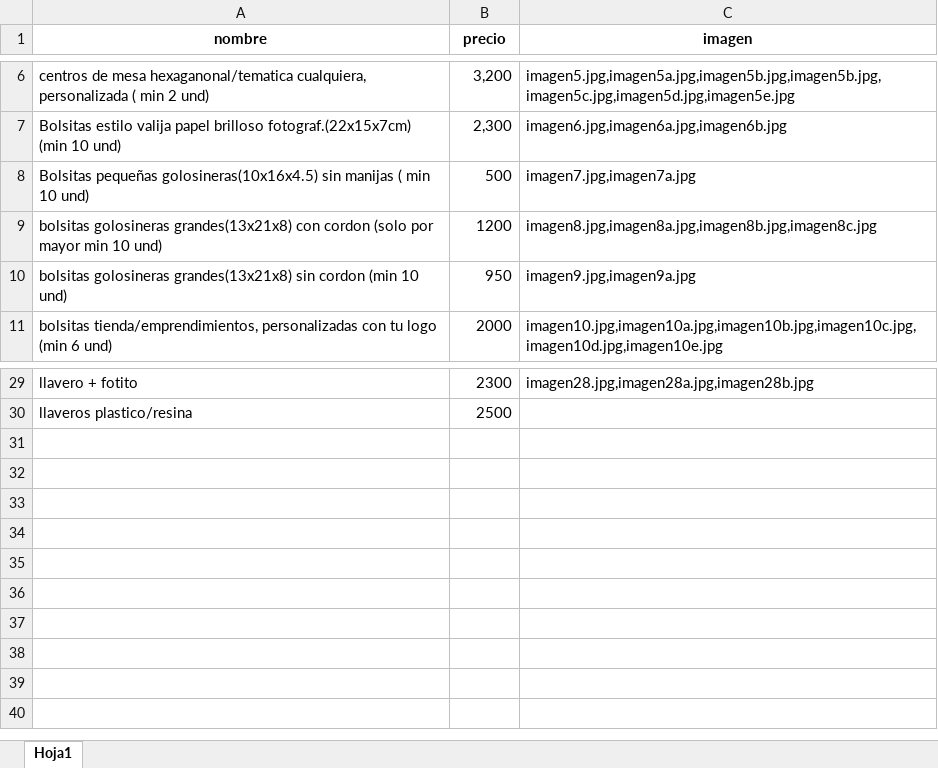
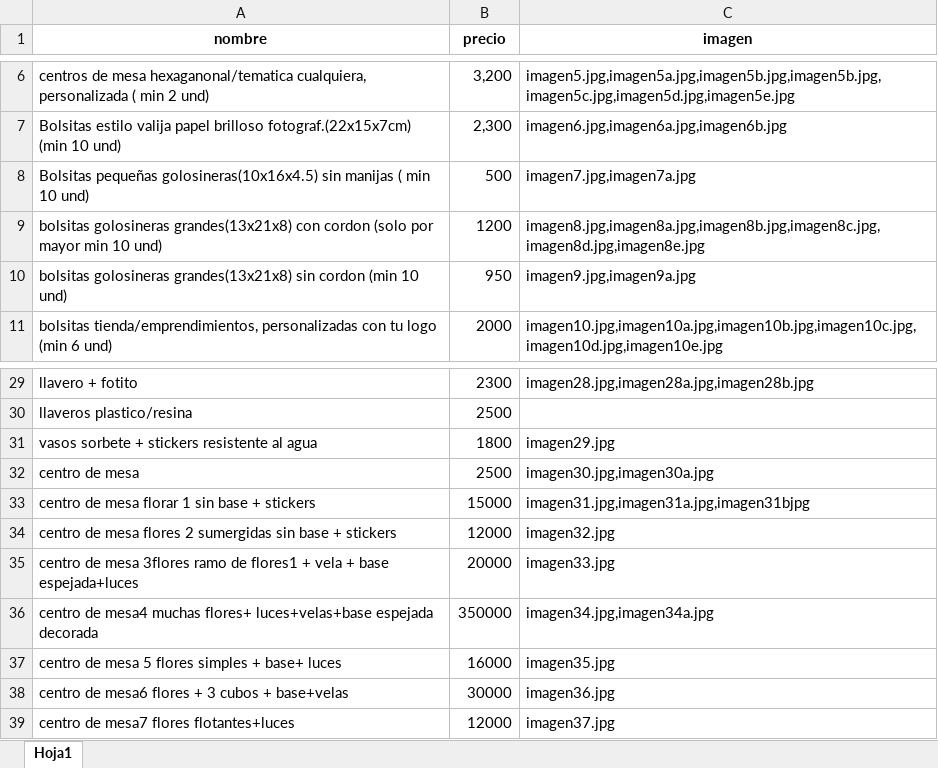
Before and after one commit to rincondepapel04-wq/tienda, an Excel workbook: productos.xlsx, sheet Hoja1, drawn as a sheet; only a part is shown, gaps mark what is left out; values as stored, in another font and other column widths than the file's, no borders; charts and pictures not drawn; the diff names each change by its address in the sheet, - before the commit and + after, or states it on an @@ line.

```diff
--- a/productos.xlsx (sheet Hoja1)
+++ b/productos.xlsx (sheet Hoja1)
-C9 (imagen): imagen8.jpg,imagen8a.jpg,imagen8b.jpg,imagen8c.jpg
+C9 (imagen): imagen8.jpg,imagen8a.jpg,imagen8b.jpg,imagen8c.jpg,imagen8d.jpg,imagen8e.jpg
+row 31: vasos sorbete + stickers resistente al agua | 1800 | imagen29.jpg
+row 32: centro de mesa | 2500 | imagen30.jpg,imagen30a.jpg
+row 33: centro de mesa florar 1 sin base + stickers | 15000 | imagen31.jpg,imagen31a.jpg,imagen31bjpg
+row 34: centro de mesa flores 2 sumergidas sin base + stickers | 12000 | imagen32.jpg
+row 35: centro de mesa 3flores ramo de flores1 + vela + base espejada+luces | 20000 | imagen33.jpg
+row 36: centro de mesa4 muchas flores+ luces+velas+base espejada decorada | 350000 | imagen34.jpg,imagen34a.jpg
+row 37: centro de mesa 5 flores simples + base+ luces | 16000 | imagen35.jpg
+row 38: centro de mesa6 flores + 3 cubos + base+velas | 30000 | imagen36.jpg
+row 39: centro de mesa7 flores flotantes+luces | 12000 | imagen37.jpg
```
Also changed, not shown: charts or pictures, 7 other files.
